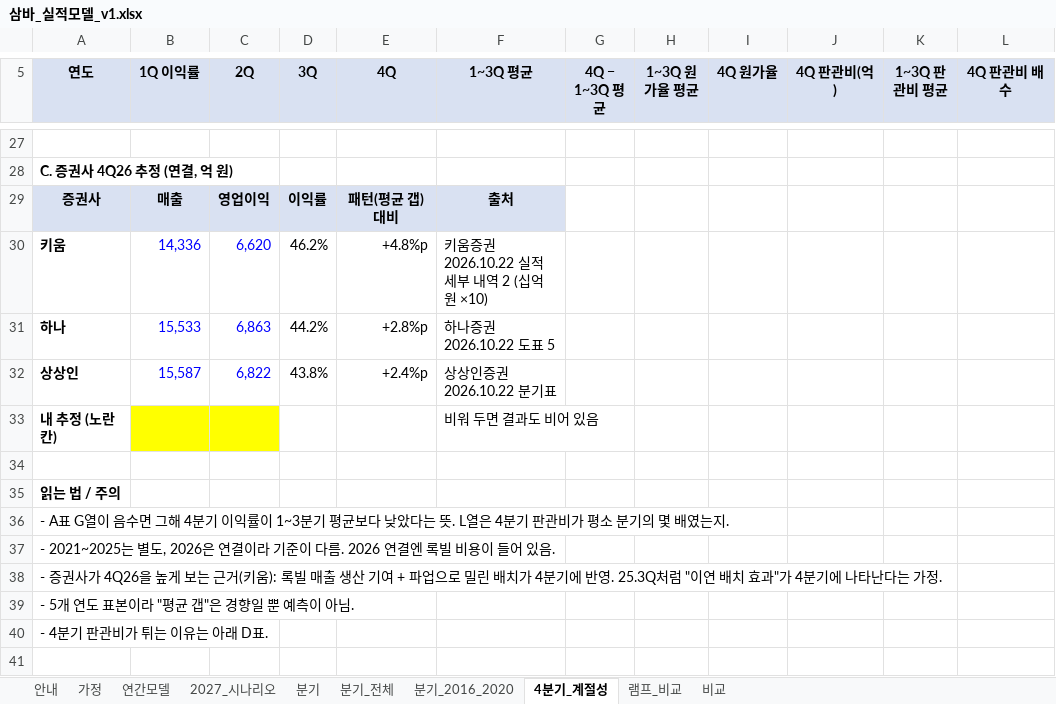
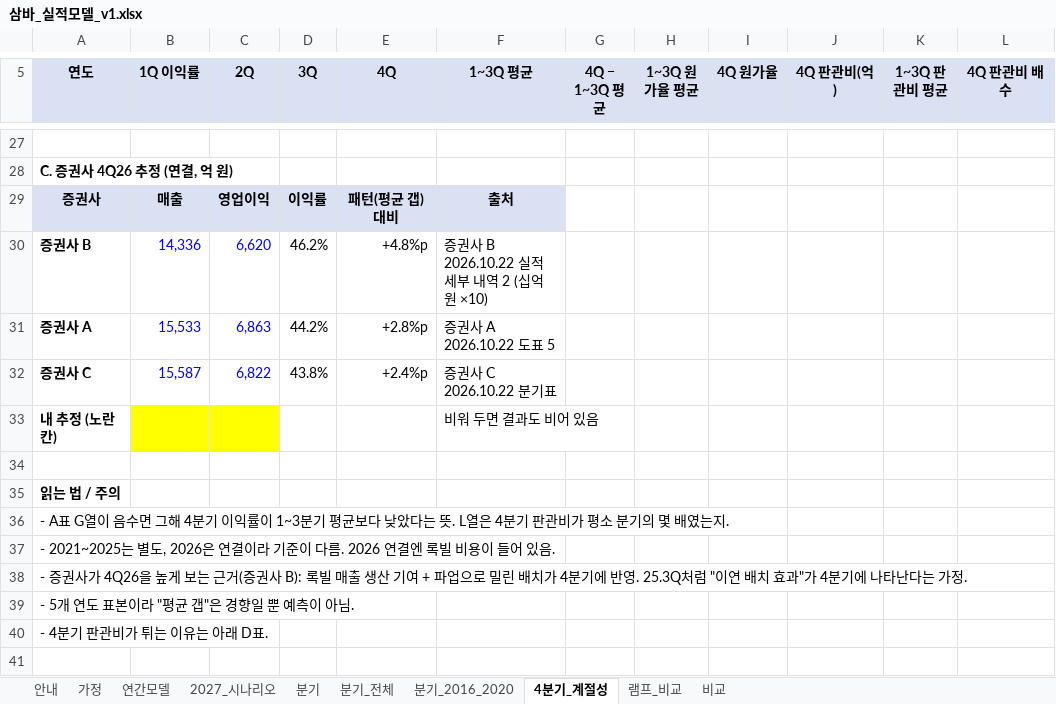
Before and after one commit to lee04jinwoo-sys/samba-report, an Excel workbook: 03_모델/삼바_실적모델_v1.xlsx, sheet 4분기_계절성, drawn as a sheet; only a part is shown, gaps mark what is left out; values as stored, in another font and other column widths than the file's, no borders; the diff names each change by its address in the sheet, - before the commit and + after, or states it on an @@ line.

```diff
--- a/03_모델/삼바_실적모델_v1.xlsx (sheet 4분기_계절성)
+++ b/03_모델/삼바_실적모델_v1.xlsx (sheet 4분기_계절성)
-A30 (연도): 키움
+A30 (연도): 증권사 B
-F30 (1~3Q 평균): 키움증권 2026.10.22 실적 세부 내역 2 (십억 원 ×10)
+F30 (1~3Q 평균): 증권사 B 2026.10.22 실적 세부 내역 2 (십억 원 ×10)
-A31 (연도): 하나
+A31 (연도): 증권사 A
-F31 (1~3Q 평균): 하나증권 2026.10.22 도표 5
+F31 (1~3Q 평균): 증권사 A 2026.10.22 도표 5
-A32 (연도): 상상인
+A32 (연도): 증권사 C
-F32 (1~3Q 평균): 상상인증권 2026.10.22 분기표
+F32 (1~3Q 평균): 증권사 C 2026.10.22 분기표
-A38 (연도): …근거(키움): 록빌 매…
+A38 (연도): …근거(증권사 B): 록빌 매…
```
Also changed, not shown: sheet 2027_시나리오, sheet 비교, sheet 안내, sheet 분기_전체, sheet 분기, 2 other files.
